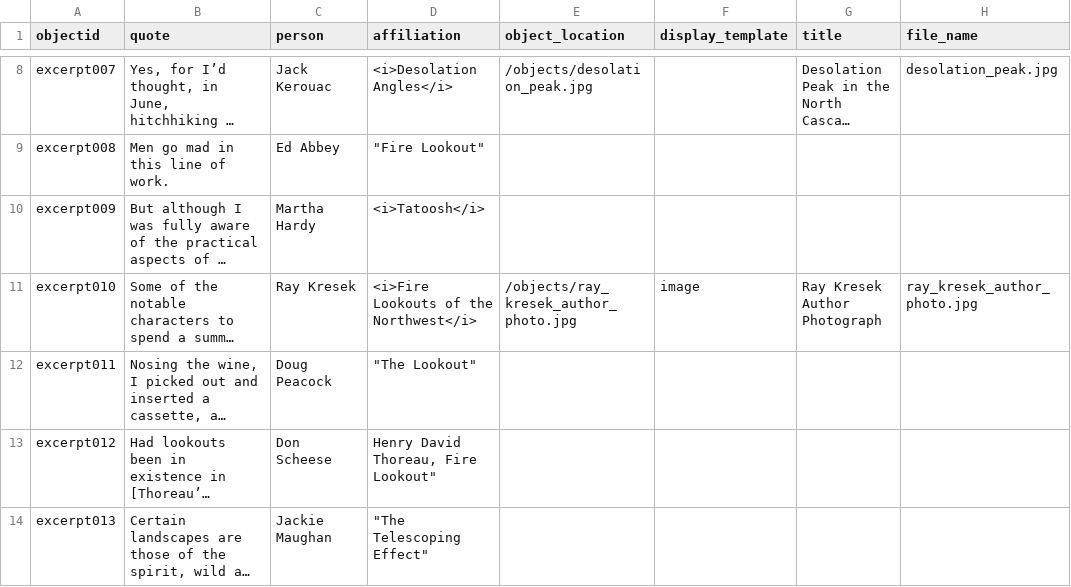
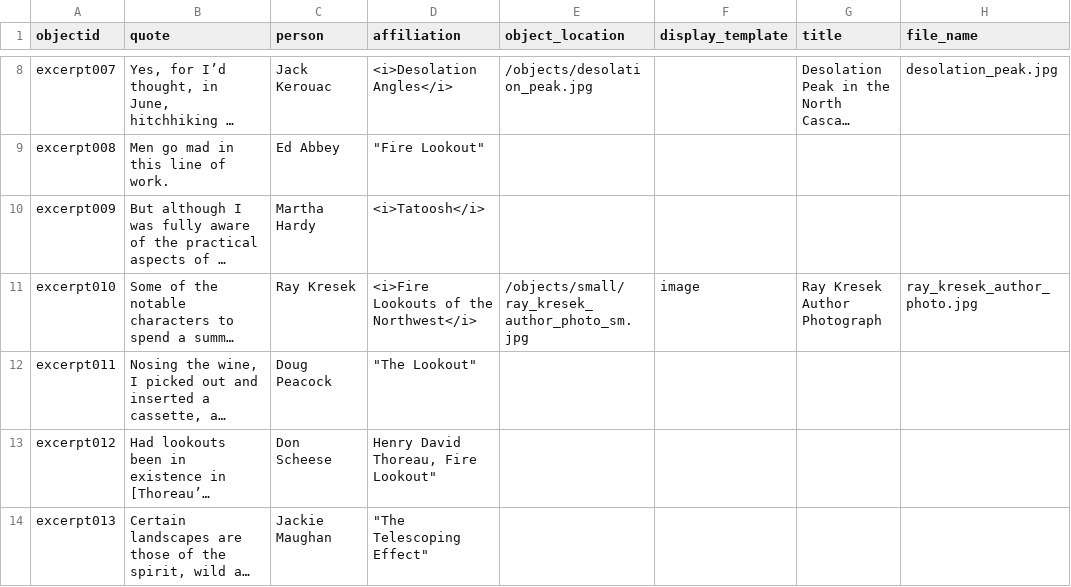
Before and after one commit to thecdil/keepingwatch, a CSV file: _data/excerpts.csv, drawn as a sheet; only a part is shown, gaps mark what is left out; long unchanged cells end in …; the diff names each change by its address in the sheet, - before the commit and + after, or states it on an @@ line.

Commit message:
excerpts edit

```diff
--- a/_data/excerpts.csv
+++ b/_data/excerpts.csv
-E11 (object_location): /objects/ray_kresek_author_photo.jpg
+E11 (object_location): /objects/small/ray_kresek_author_photo_sm.jpg
```
Also changed, not shown: objects/object_list.csv, 13 other files.
